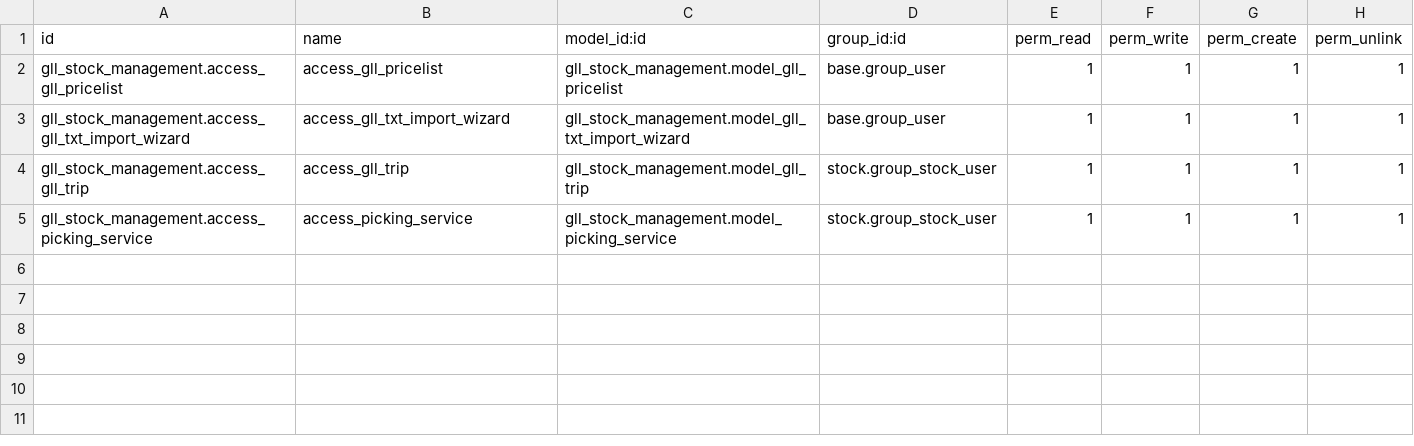
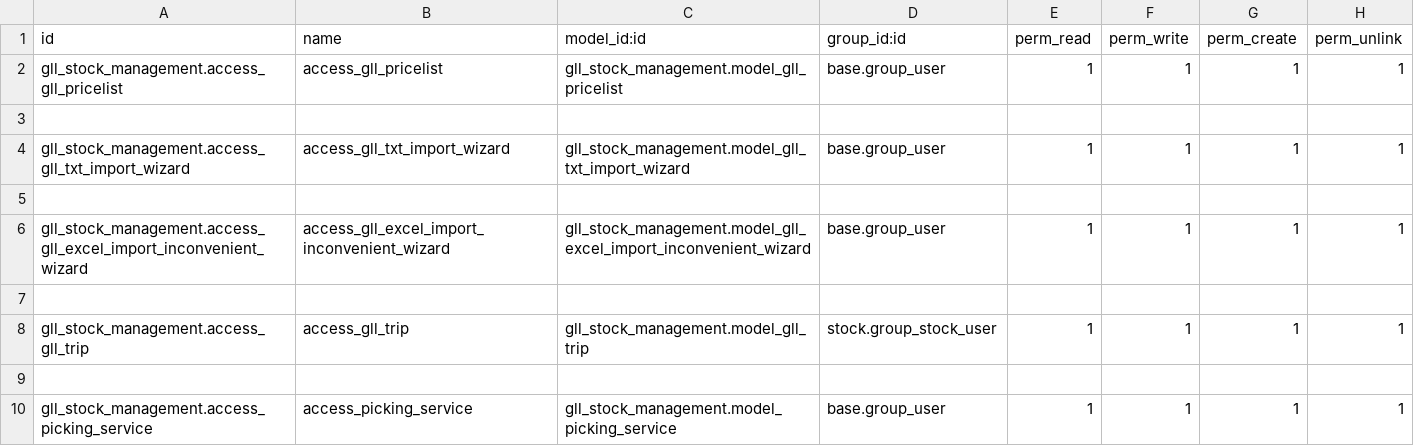
Before and after one commit to jackjack82/gll-monks, a CSV file: security/ir.model.access.csv, drawn as a sheet.

```diff
--- a/security/ir.model.access.csv
+++ b/security/ir.model.access.csv
@@ -2,4 +2,9 @@ id,name,model_id:id,group_id:id,perm_read,perm_write,perm_create,perm_unlink
 gll_stock_management.access_gll_pricelist,access_gll_pricelist,gll_stock_management.model_gll_pricelist,base.group_user,1,1,1,1
+
 gll_stock_management.access_gll_txt_import_wizard,access_gll_txt_import_wizard,gll_stock_management.model_gll_txt_import_wizard,base.group_user,1,1,1,1
+
+gll_stock_management.access_gll_excel_import_inconvenient_wizard,access_gll_excel_import_inconvenient_wizard,gll_stock_management.model_gll_excel_import_inconvenient_wizard,base.group_user,1,1,1,1
+
 gll_stock_management.access_gll_trip,access_gll_trip,gll_stock_management.model_gll_trip,stock.group_stock_user,1,1,1,1
-gll_stock_management.access_picking_service,access_picking_service,gll_stock_management.model_picking_service,stock.group_stock_user,1,1,1,1
+
+gll_stock_management.access_picking_service,access_picking_service,gll_stock_management.model_picking_service,base.group_user,1,1,1,1
```
Also changed, not shown: 28 other files.
